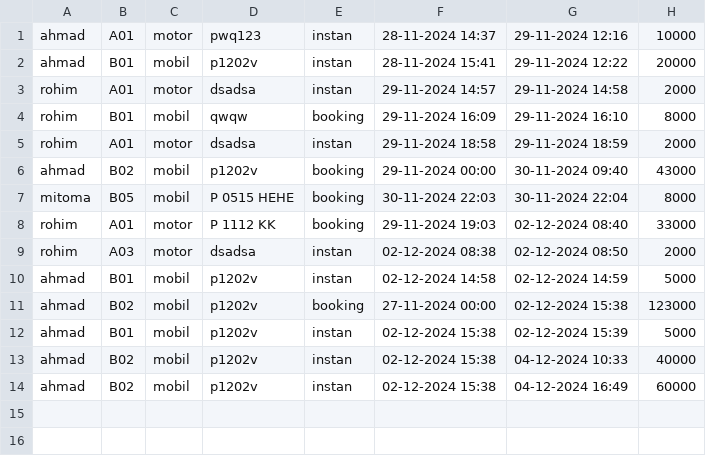
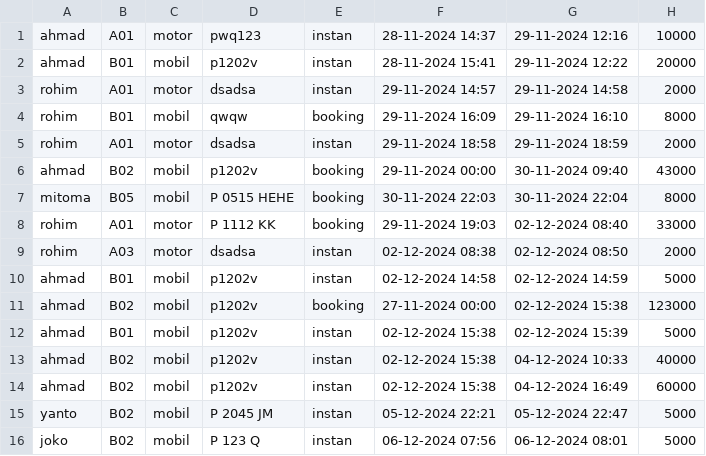
Before and after one commit to tunggulalmajid/project-DIGIPARKING, a CSV file: dataadmin/riwayat_parkir_keseluruhan.csv, drawn as a sheet.

```diff
--- a/dataadmin/riwayat_parkir_keseluruhan.csv
+++ b/dataadmin/riwayat_parkir_keseluruhan.csv
@@ -14 +14,3 @@ ahmad,B02,mobil,p1202v,instan,02-12-2024 15:38,04-12-2024 10:33,40000
 ahmad,B02,mobil,p1202v,instan,02-12-2024 15:38,04-12-2024 16:49,60000
+yanto,B02,mobil,P 2045 JM,instan,05-12-2024 22:21,05-12-2024 22:47,5000
+joko,B02,mobil,P 123 Q,instan,06-12-2024 07:56,06-12-2024 08:01,5000
```
Also changed, not shown: 20 other files.
